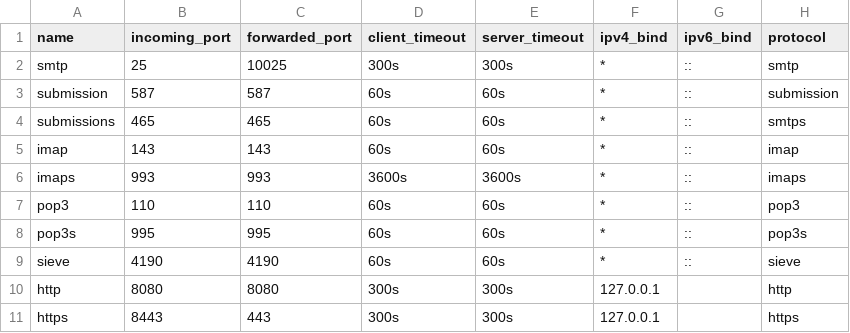
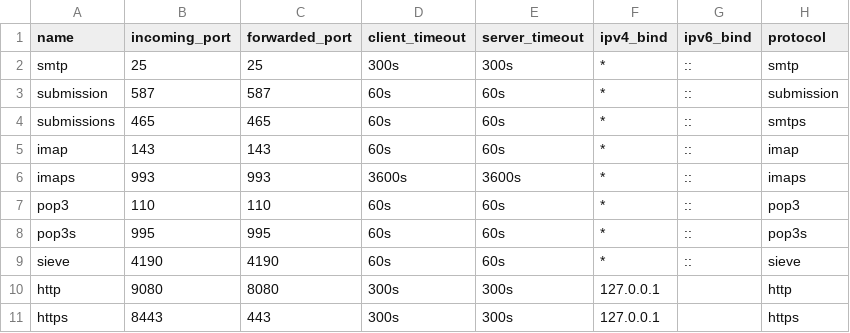
Before and after one commit to forthy42/stalwart-haproxy-docker, a CSV file: etc/haproxy/services.csv, drawn as a sheet.

Commit message:
Add generating script for haproxy.cfg

```diff
--- a/etc/haproxy/services.csv
+++ b/etc/haproxy/services.csv
@@ -1,3 +1,3 @@
 name,incoming_port,forwarded_port,client_timeout,server_timeout,ipv4_bind,ipv6_bind,protocol
-smtp,25,10025,300s,300s,*,::,smtp
+smtp,25,25,300s,300s,*,::,smtp
 submission,587,587,60s,60s,*,::,submission
@@ -9,3 +9,3 @@ pop3s,995,995,60s,60s,*,::,pop3s
 sieve,4190,4190,60s,60s,*,::,sieve
-http,8080,8080,300s,300s,127.0.0.1,,http
+http,9080,8080,300s,300s,127.0.0.1,,http
 https,8443,443,300s,300s,127.0.0.1,,https
```
Also changed, not shown: 1 other file.
